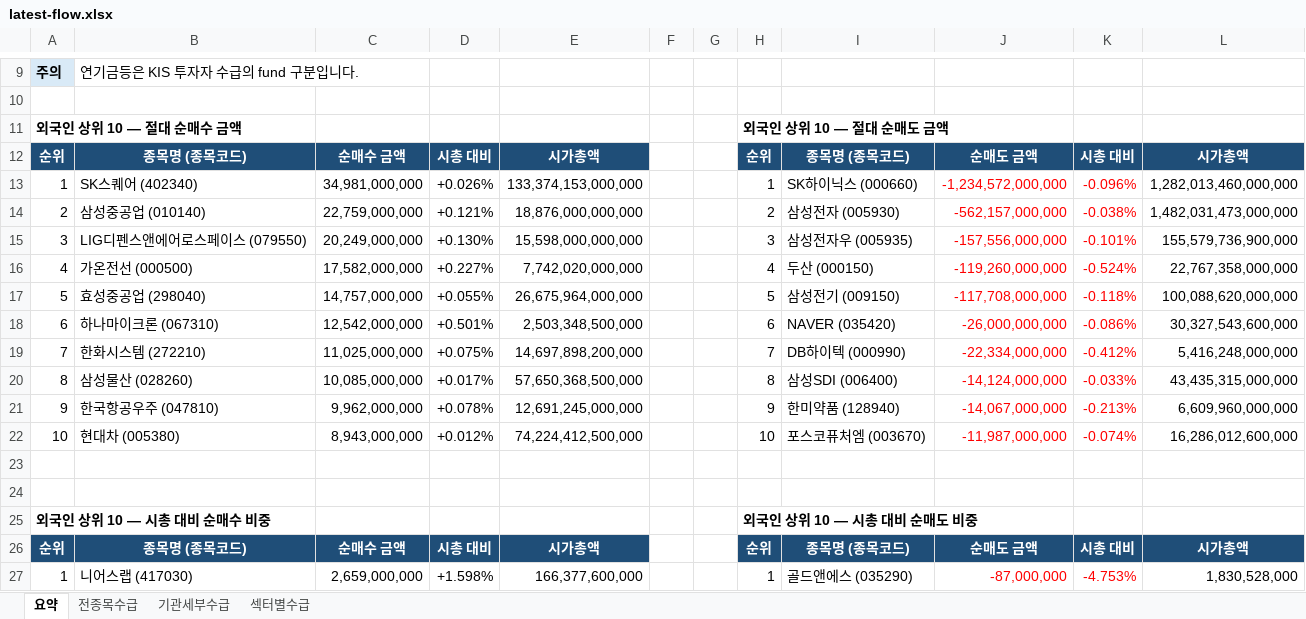
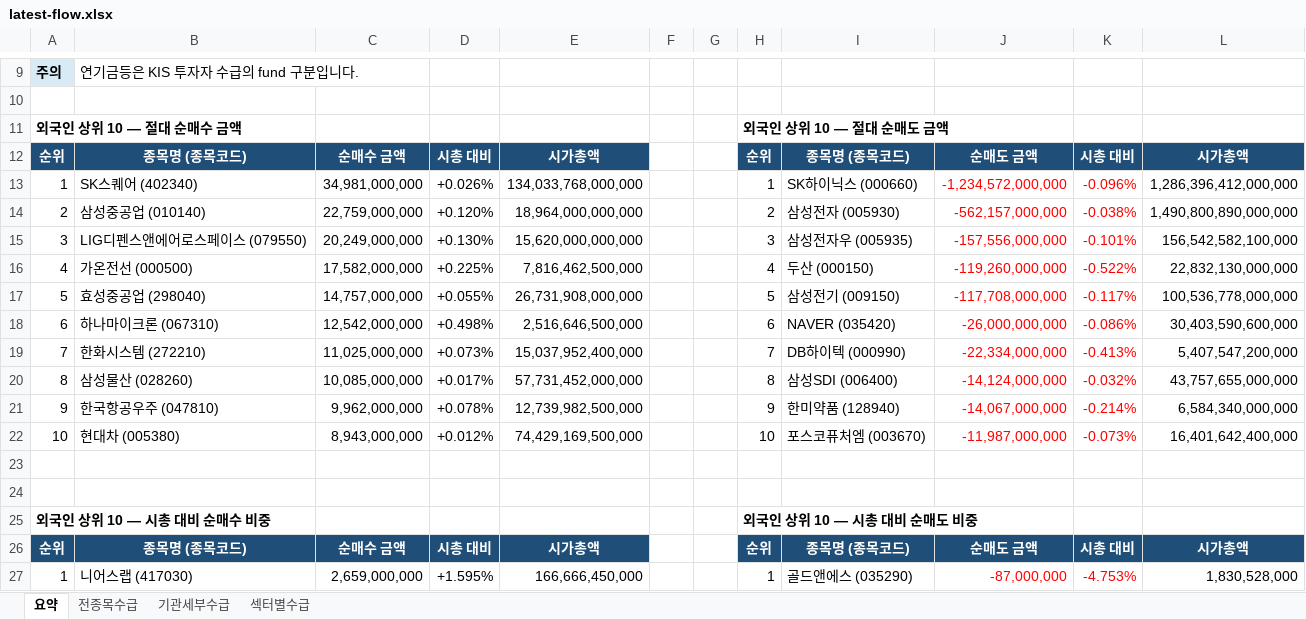
Before and after one commit to HeeChaNY/stock-market-dashboards, an Excel workbook: dashboard/latest-flow.xlsx, sheet 요약, drawn as a sheet; only a part is shown, gaps mark what is left out; values as stored, in another font and other column widths than the file's, no borders; the diff covers the shown part only; the diff names each change by its address in the sheet, - before the commit and + after, or states it on an @@ line.

```diff
--- a/dashboard/latest-flow.xlsx (sheet 요약)
+++ b/dashboard/latest-flow.xlsx (sheet 요약)
-E13: 133,374,153,000,000
+E13: 134,033,768,000,000
-L13: 1,282,013,460,000,000
+L13: 1,286,396,412,000,000
-D14: +0.121%
+D14: +0.120%
-E14: 18,876,000,000,000
+E14: 18,964,000,000,000
-L14: 1,482,031,473,000,000
+L14: 1,490,800,890,000,000
-E15: 15,598,000,000,000
+E15: 15,620,000,000,000
-L15: 155,579,736,900,000
+L15: 156,542,582,100,000
-D16: +0.227%
+D16: +0.225%
-E16: 7,742,020,000,000
+E16: 7,816,462,500,000
-K16: -0.524%
+K16: -0.522%
-L16: 22,767,358,000,000
+L16: 22,832,130,000,000
-E17: 26,675,964,000,000
+E17: 26,731,908,000,000
-K17: -0.118%
+K17: -0.117%
-L17: 100,088,620,000,000
+L17: 100,536,778,000,000
-D18: +0.501%
+D18: +0.498%
-E18: 2,503,348,500,000
+E18: 2,516,646,500,000
-L18: 30,327,543,600,000
+L18: 30,403,590,600,000
-D19: +0.075%
+D19: +0.073%
-E19: 14,697,898,200,000
+E19: 15,037,952,400,000
-K19: -0.412%
+K19: -0.413%
-L19: 5,416,248,000,000
+L19: 5,407,547,200,000
-E20: 57,650,368,500,000
+E20: 57,731,452,000,000
-K20: -0.033%
+K20: -0.032%
-L20: 43,435,315,000,000
+L20: 43,757,655,000,000
-E21: 12,691,245,000,000
+E21: 12,739,982,500,000
-K21: -0.213%
+K21: -0.214%
-L21: 6,609,960,000,000
+L21: 6,584,340,000,000
-E22: 74,224,412,500,000
+E22: 74,429,169,500,000
-K22: -0.074%
+K22: -0.073%
-L22: 16,286,012,600,000
+L22: 16,401,642,400,000
-D27: +1.598%
+D27: +1.595%
-E27: 166,377,600,000
+E27: 166,666,450,000
```
Also changed, not shown: 159 edited cells elsewhere in this sheet, sheet 기관세부수급, sheet 전종목수급, sheet 섹터별수급, 1 other file.
